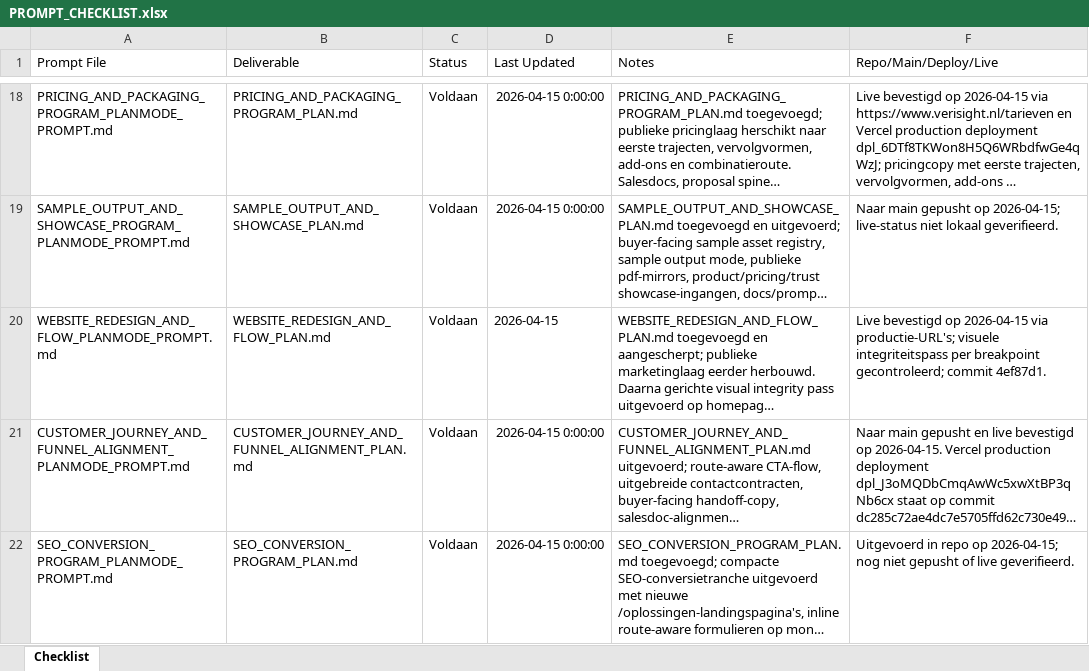
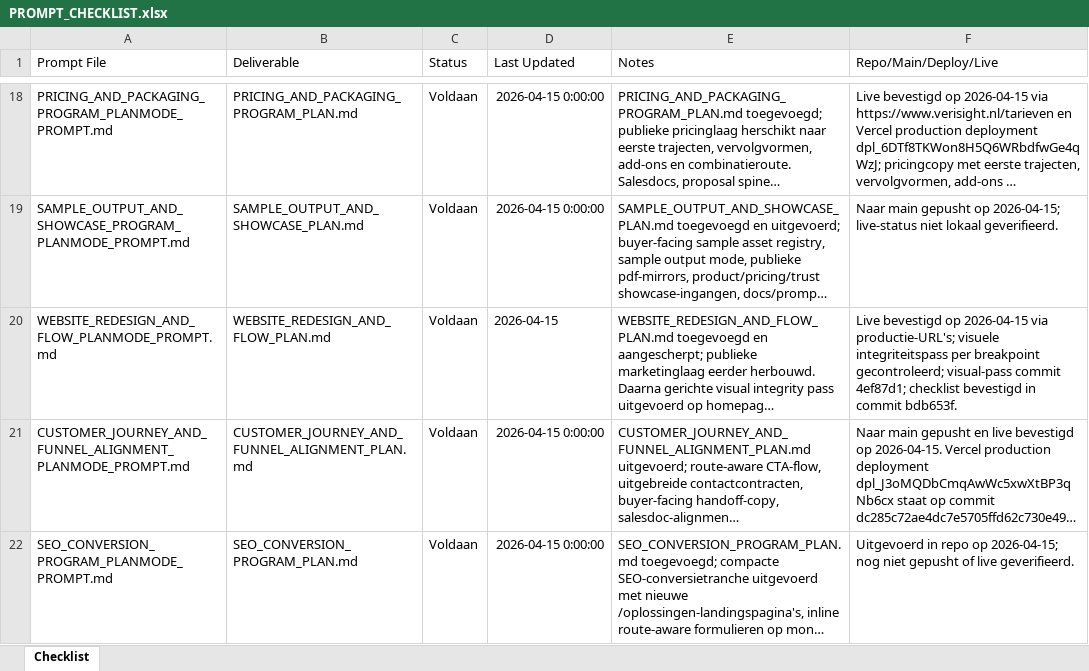
Before and after one commit to larshengel08-lang/VerisightSaaS, an Excel workbook: docs/prompts/PROMPT_CHECKLIST.xlsx, sheet Checklist, drawn as a sheet; only a part is shown, gaps mark what is left out; long unchanged cells end in …; values as stored, in another font and other column widths than the file's, no borders; the diff names each change by its address in the sheet, - before the commit and + after, or states it on an @@ line.

Commit message:
Clarify live verification note in checklist

```diff
--- a/docs/prompts/PROMPT_CHECKLIST.xlsx (sheet Checklist)
+++ b/docs/prompts/PROMPT_CHECKLIST.xlsx (sheet Checklist)
-F20 (Repo/Main/Deploy/Live): …breakpoint gecontroleerd; commit 4ef87d1.
+F20 (Repo/Main/Deploy/Live): …breakpoint gecontroleerd; visual-pass commit 4ef87d1; checklist bevestigd in commit bdb653f.
```
